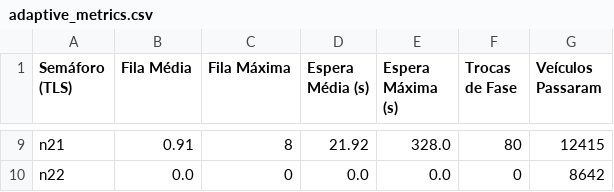
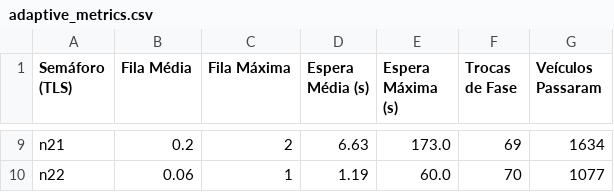
Before and after one commit to padn27/SIM_SUMO_GRID3X3, a CSV file: adaptive_metrics.csv, drawn as a sheet; only a part is shown, gaps mark what is left out; the diff covers the shown part only; the diff names each change by its address in the sheet, - before the commit and + after, or states it on an @@ line.

```diff
--- a/adaptive_metrics.csv
+++ b/adaptive_metrics.csv
-B9 (Fila Média): 0.91
+B9 (Fila Média): 0.2
-C9 (Fila Máxima): 8
+C9 (Fila Máxima): 2
-D9 (Espera Média (s)): 21.92
+D9 (Espera Média (s)): 6.63
-E9 (Espera Máxima (s)): 328.0
+E9 (Espera Máxima (s)): 173.0
-F9 (Trocas de Fase): 80
+F9 (Trocas de Fase): 69
-G9 (Veículos Passaram): 12415
+G9 (Veículos Passaram): 1634
-B10 (Fila Média): 0.0
+B10 (Fila Média): 0.06
-C10 (Fila Máxima): 0
+C10 (Fila Máxima): 1
-D10 (Espera Média (s)): 0.0
+D10 (Espera Média (s)): 1.19
-E10 (Espera Máxima (s)): 0.0
+E10 (Espera Máxima (s)): 60.0
-F10 (Trocas de Fase): 0
+F10 (Trocas de Fase): 70
-G10 (Veículos Passaram): 8642
+G10 (Veículos Passaram): 1077
```
Also changed, not shown: 31 edited cells elsewhere in this file, 6 other files.
